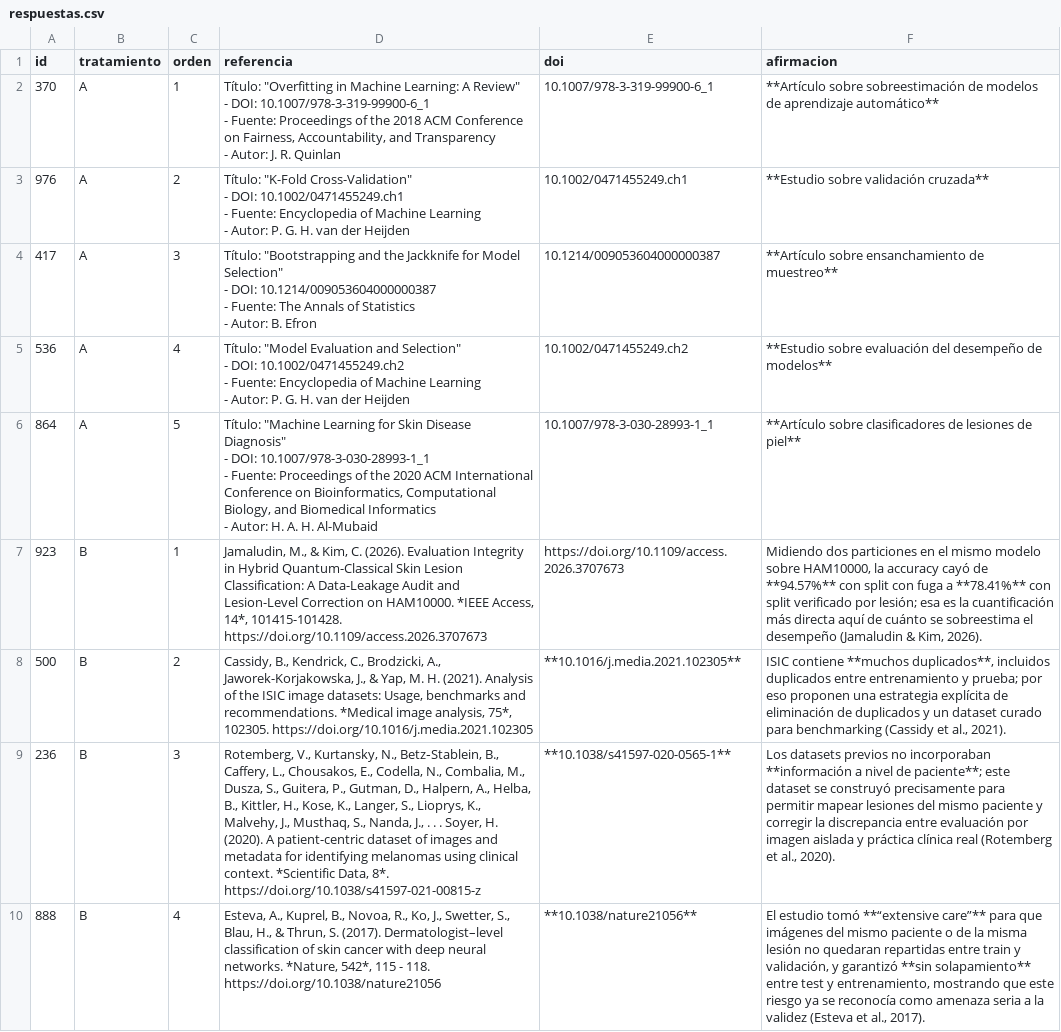
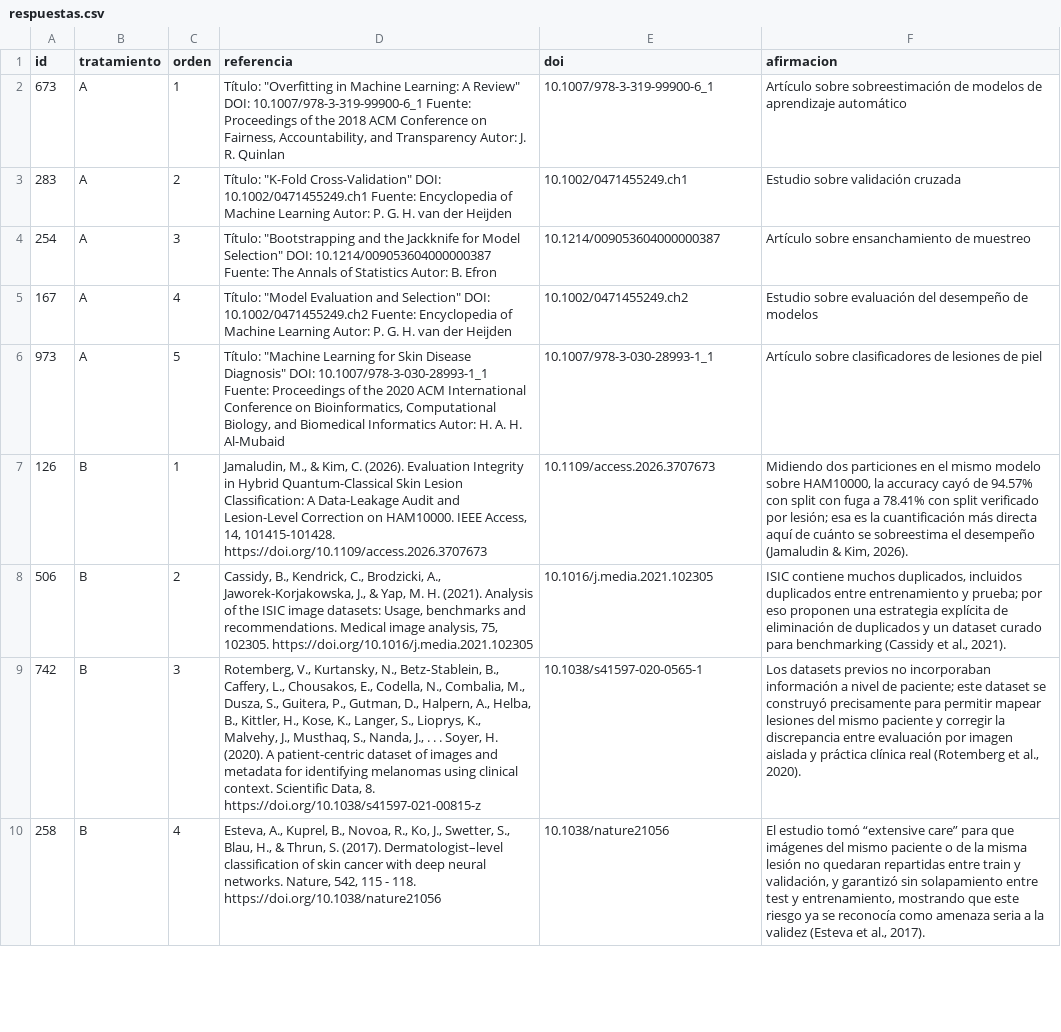
Before and after one commit to diazesteban1001-sudo/proyecto-isic, a CSV file: actividad-fuentes/respuestas.csv, drawn as a sheet; only a part is shown; ↵ is a line break in a cell; the diff covers the shown part only; the diff names each change by its address in the sheet, - before the commit and + after, or states it on an @@ line.

```diff
--- a/actividad-fuentes/respuestas.csv
+++ b/actividad-fuentes/respuestas.csv
-A2 (id): 370
+A2 (id): 673
-D2 (referencia): …A Review" ↵ - DOI: 10.1007/978-3-319-99900-6_1 ↵ - Fuente: Proceedings of the 2018 ACM Conference on Fairness, Accountability, and Transparency ↵ - Autor: J.…
+D2 (referencia): …A Review" DOI: 10.1007/978-3-319-99900-6_1 Fuente: Proceedings of the 2018 ACM Conference on Fairness, Accountability, and Transparency Autor: J.…
-F2 (afirmacion): **Artículo sobre sobreestimación de modelos de aprendizaje automático**
+F2 (afirmacion): Artículo sobre sobreestimación de modelos de aprendizaje automático
-A3 (id): 976
+A3 (id): 283
-D3 (referencia): …"K-Fold Cross-Validation" ↵ - DOI: 10.1002/0471455249.ch1 ↵ - Fuente: Encyclopedia of Machine Learning ↵ - Autor: P.…
+D3 (referencia): …"K-Fold Cross-Validation" DOI: 10.1002/0471455249.ch1 Fuente: Encyclopedia of Machine Learning Autor: P.…
-F3 (afirmacion): **Estudio sobre validación cruzada**
+F3 (afirmacion): Estudio sobre validación cruzada
-A4 (id): 417
+A4 (id): 254
-D4 (referencia): …Model Selection" ↵ - DOI: 10.1214/009053604000000387 ↵ - Fuente: The Annals of Statistics ↵ - Autor: B.…
+D4 (referencia): …Model Selection" DOI: 10.1214/009053604000000387 Fuente: The Annals of Statistics Autor: B.…
-F4 (afirmacion): **Artículo sobre ensanchamiento de muestreo**
+F4 (afirmacion): Artículo sobre ensanchamiento de muestreo
-A5 (id): 536
+A5 (id): 167
-D5 (referencia): …and Selection" ↵ - DOI: 10.1002/0471455249.ch2 ↵ - Fuente: Encyclopedia of Machine Learning ↵ - Autor: P.…
+D5 (referencia): …and Selection" DOI: 10.1002/0471455249.ch2 Fuente: Encyclopedia of Machine Learning Autor: P.…
-F5 (afirmacion): **Estudio sobre evaluación del desempeño de modelos**
+F5 (afirmacion): Estudio sobre evaluación del desempeño de modelos
-A6 (id): 864
+A6 (id): 973
-D6 (referencia): …Disease Diagnosis" ↵ - DOI: 10.1007/978-3-030-28993-1_1 ↵ - Fuente: Proceedings of the 2020 ACM International Conference on Bioinformatics, Computational Biology, and Biomedical Informatics ↵ - Autor: H.…
+D6 (referencia): …Disease Diagnosis" DOI: 10.1007/978-3-030-28993-1_1 Fuente: Proceedings of the 2020 ACM International Conference on Bioinformatics, Computational Biology, and Biomedical Informatics Autor: H.…
-F6 (afirmacion): **Artículo sobre clasificadores de lesiones de piel**
+F6 (afirmacion): Artículo sobre clasificadores de lesiones de piel
-A7 (id): 923
+A7 (id): 126
-D7 (referencia): …on HAM10000. *IEEE Access, 14*, 101415-101428. https://doi.org/10.1109/access.2026.3707673
+D7 (referencia): …on HAM10000. IEEE Access, 14, 101415-101428. https://doi.org/10.1109/access.2026.3707673
-E7 (doi): https://doi.org/10.1109/access.2026.3707673
+E7 (doi): 10.1109/access.2026.3707673
-F7 (afirmacion): …cayó de **94.57%** con split con fuga a **78.41%** con split…
+F7 (afirmacion): …cayó de 94.57% con split con fuga a 78.41% con split…
-A8 (id): 500
+A8 (id): 506
-D8 (referencia): …and recommendations. *Medical image analysis, 75*, 102305. https://doi.org/10.1016/j.media.2021.102305
+D8 (referencia): …and recommendations. Medical image analysis, 75, 102305. https://doi.org/10.1016/j.media.2021.102305
-E8 (doi): **10.1016/j.media.2021.102305**
+E8 (doi): 10.1016/j.media.2021.102305
-F8 (afirmacion): ISIC contiene **muchos duplicados**, incluidos duplicados…
+F8 (afirmacion): ISIC contiene muchos duplicados, incluidos duplicados…
-A9 (id): 236
+A9 (id): 742
-D9 (referencia): …clinical context. *Scientific Data, 8*. https://doi.org/10.1038/s41597-021-00815-z
+D9 (referencia): …clinical context. Scientific Data, 8. https://doi.org/10.1038/s41597-021-00815-z
-E9 (doi): **10.1038/s41597-020-0565-1**
+E9 (doi): 10.1038/s41597-020-0565-1
-F9 (afirmacion): …no incorporaban **información a nivel de paciente**; este dataset…
+F9 (afirmacion): …no incorporaban información a nivel de paciente; este dataset…
-A10 (id): 888
+A10 (id): 258
-D10 (referencia): …neural networks. *Nature, 542*, 115 -…
+D10 (referencia): …neural networks. Nature, 542, 115 -…
-E10 (doi): **10.1038/nature21056**
+E10 (doi): 10.1038/nature21056
-F10 (afirmacion): …estudio tomó **“extensive care”** para que imágenes del mismo paciente o de la misma lesión no quedaran repartidas entre train y validación, y garantizó **sin solapamiento** entre test…
+F10 (afirmacion): …estudio tomó “extensive care” para que imágenes del mismo paciente o de la misma lesión no quedaran repartidas entre train y validación, y garantizó sin solapamiento entre test…
```
Also changed, not shown: 14 edited cells elsewhere in this file, 1 other file.
